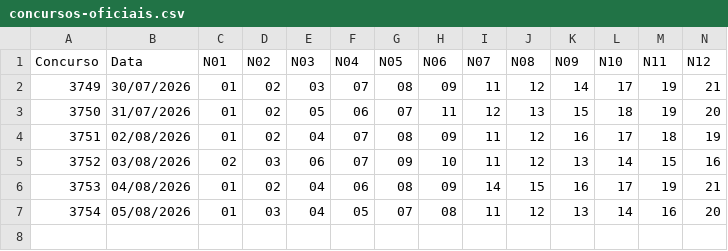
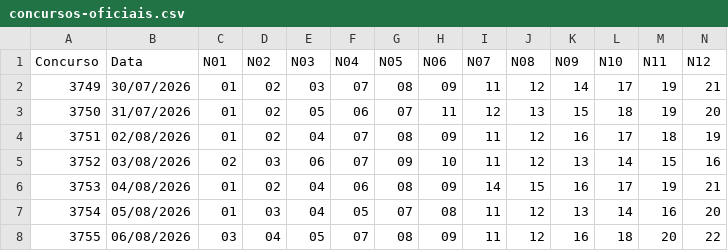
Before and after one commit to HanyuPH/SU-Loto, a CSV file: data/concursos-oficiais.csv, drawn as a sheet; only a part is shown; rows hold the shown columns only; the diff names each change by its address in the sheet, - before the commit and + after, or states it on an @@ line.

```diff
--- a/data/concursos-oficiais.csv
+++ b/data/concursos-oficiais.csv
+row 8: 3755 | 06/08/2026 | 03 | 04 | 05 | 07 | 08 | 09 | 11 | 12 | 16 | 18 | 20 | 22
```
Also changed, not shown: 2 other files.
